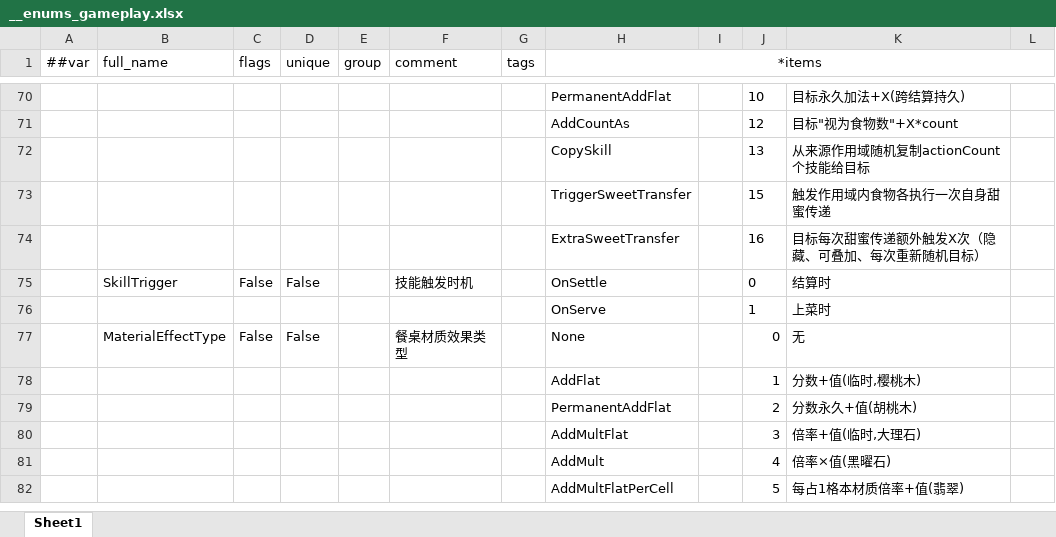
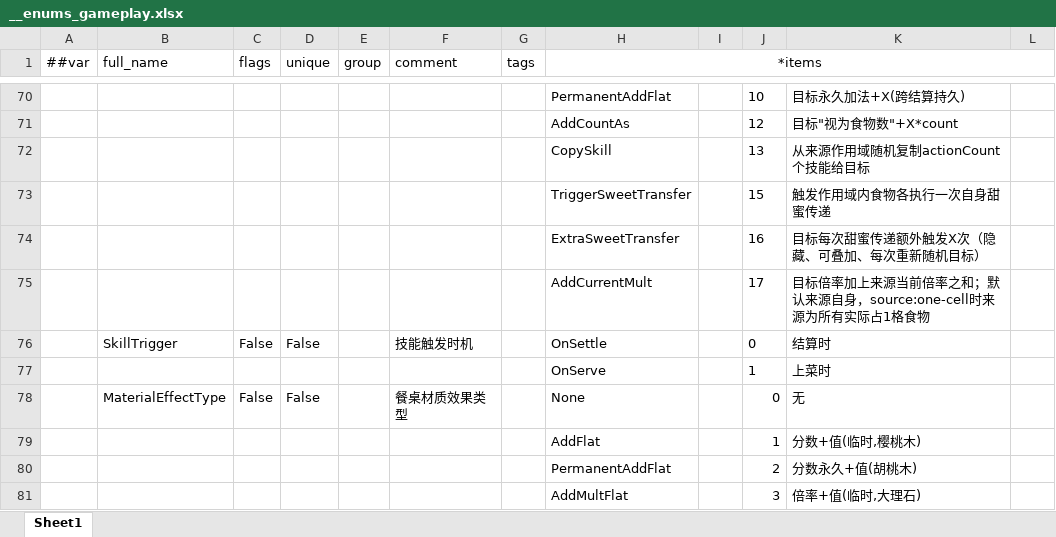
Before and after one commit to 2563495284/gourmetproject, an Excel workbook: GourmetProject/GameConfig/Datas/__enums_gameplay.xlsx, sheet Sheet1, drawn as a sheet; only a part is shown, gaps mark what is left out; the shorter side is filled out with more unchanged rows; values as stored, in another font and other column widths than the file's, no borders; the diff names each change by its address in the sheet, - before the commit and + after, or states it on an @@ line.

```diff
--- a/GourmetProject/GameConfig/Datas/__enums_gameplay.xlsx (sheet Sheet1)
+++ b/GourmetProject/GameConfig/Datas/__enums_gameplay.xlsx (sheet Sheet1)
+row 75:  |  |  |  |  |  |  | AddCurrentMult |  | 17 | 目标倍率加上来源当前倍率之和；默认来源自身，source:one-cell时来源为所有实际占1格食物
```
Also changed, not shown: GourmetProject/GameConfig/Datas/dish.xlsx, 12 other files.
